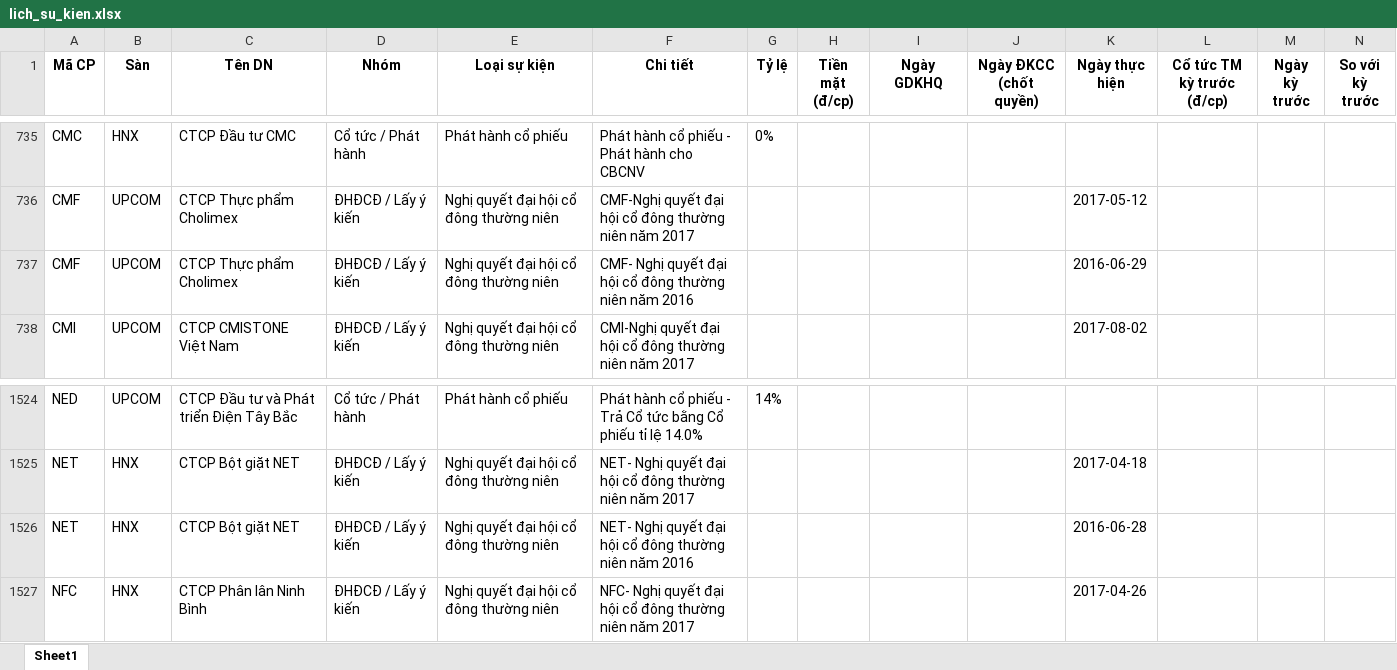
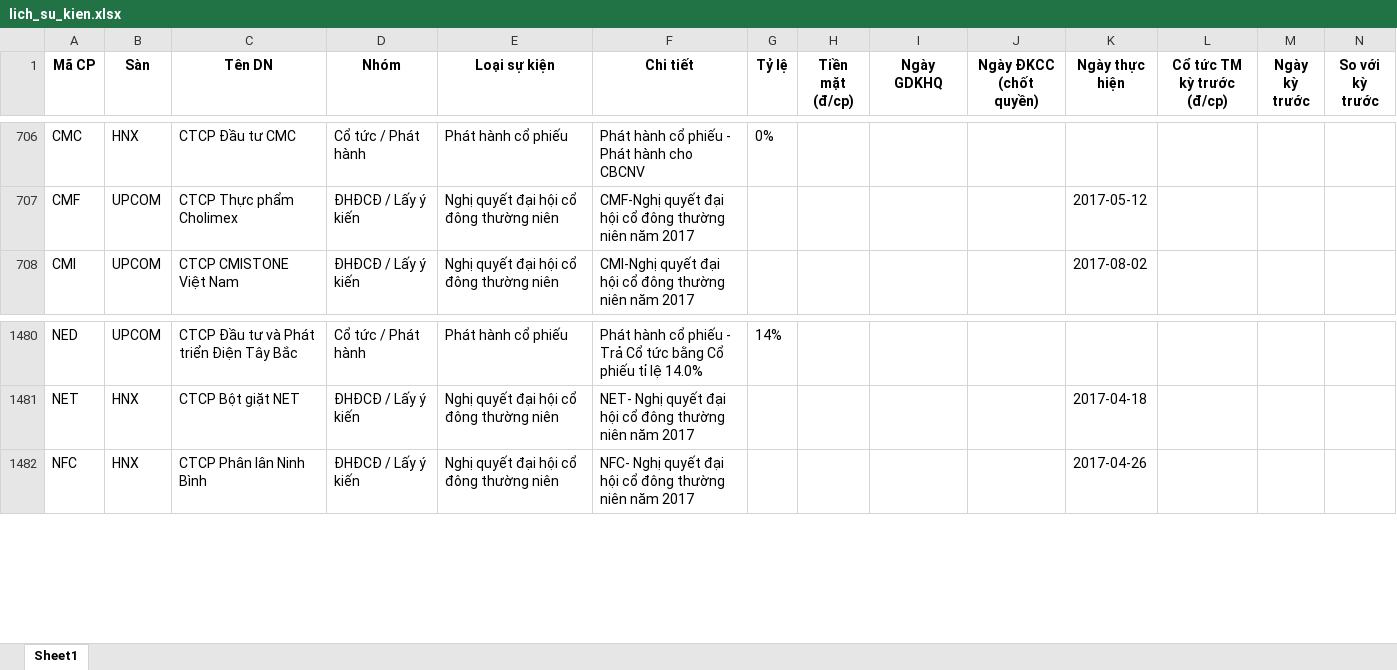
Before and after one commit to thanhungtrang2508-collab/TNKB, an Excel workbook: data/lich_su_kien.xlsx, sheet Sheet1, drawn as a sheet; only a part is shown, gaps mark what is left out; values as stored, in another font and other column widths than the file's, no borders; removed rows and columns are numbered as before the commit, all else as after; the diff covers the shown part only; the diff names each change by its address in the sheet, - before the commit and + after, or states it on an @@ line.

```diff
--- a/data/lich_su_kien.xlsx (sheet Sheet1)
+++ b/data/lich_su_kien.xlsx (sheet Sheet1)
-row 737: CMF | UPCOM | CTCP Thực phẩm Cholimex | ĐHĐCĐ / Lấy ý kiến | Nghị quyết đại hội cổ đông thường niên | CMF- Nghị quyết đại hội cổ đông thường niên năm 2016 |  |  |  |  | 2016-06-29
-row 1526: NET | HNX | CTCP Bột giặt NET | ĐHĐCĐ / Lấy ý kiến | Nghị quyết đại hội cổ đông thường niên | NET- Nghị quyết đại hội cổ đông thường niên năm 2016 |  |  |  |  | 2016-06-28
```
Also changed, not shown: 3 added rows and 46 removed rows elsewhere in this sheet, 3 other files.
